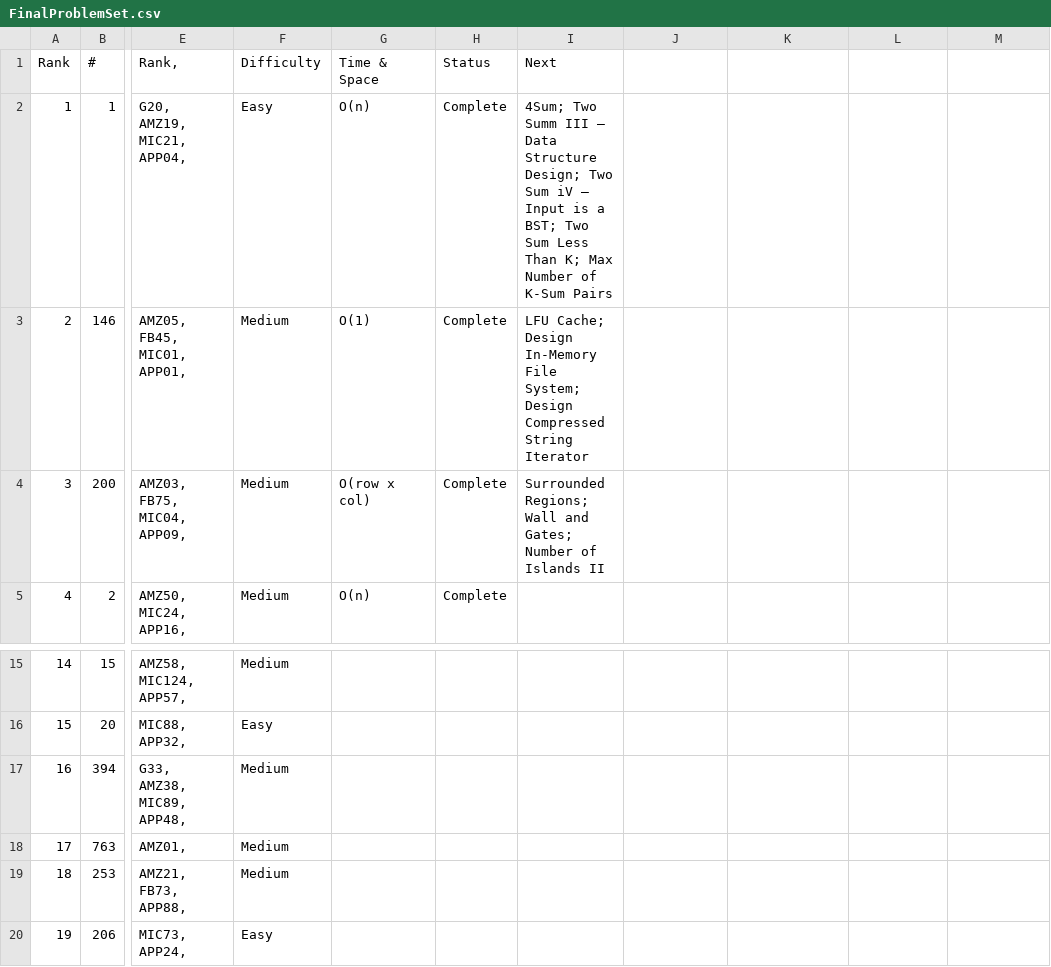
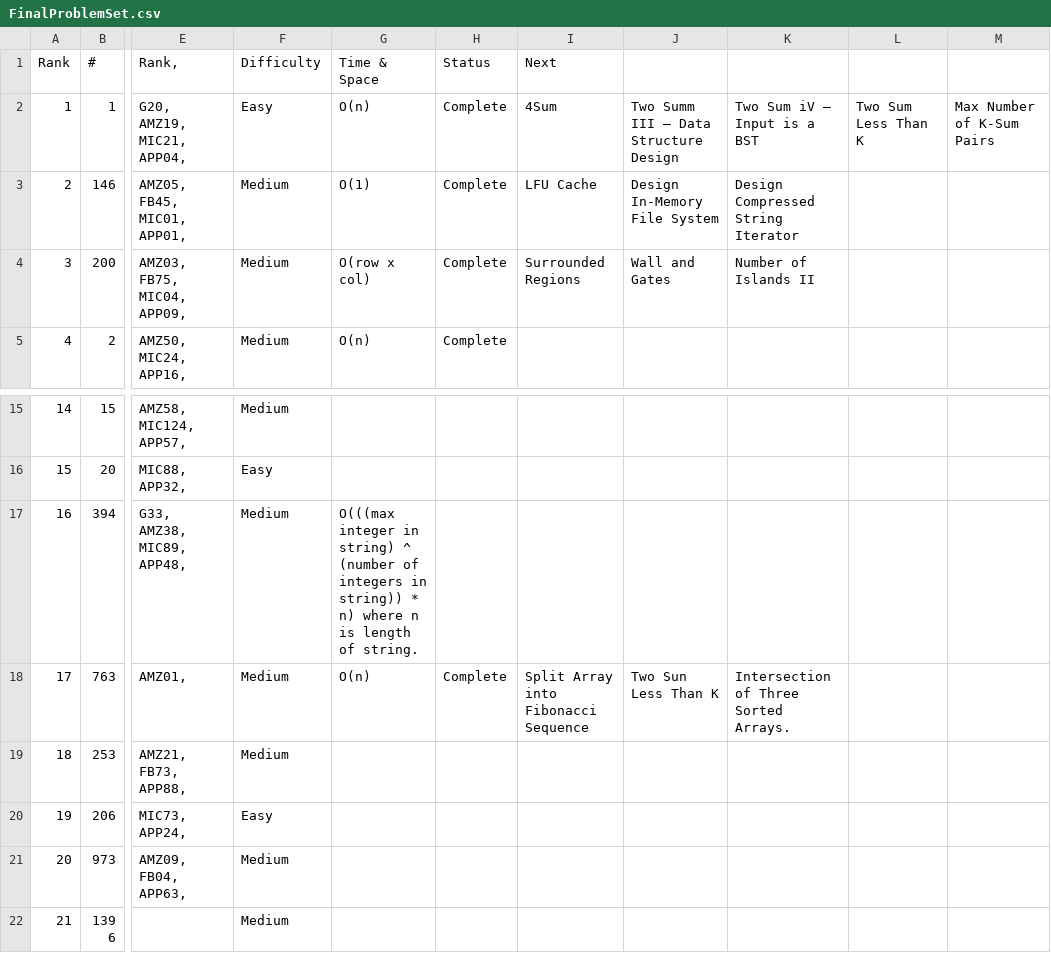
Before and after one commit to kaushikbhimraj/Algorithms, a CSV file: 01_LeetCode/03_LeetCode_Redo_3/FinalProblemSet.csv, drawn as a sheet; only a part is shown, gaps mark what is left out; the shorter side is filled out with more unchanged rows; the diff names each change by its address in the sheet, - before the commit and + after, or states it on an @@ line.

```diff
--- a/01_LeetCode/03_LeetCode_Redo_3/FinalProblemSet.csv
+++ b/01_LeetCode/03_LeetCode_Redo_3/FinalProblemSet.csv
-I2 (Next): 4Sum; Two Summ III – Data Structure Design; Two Sum iV – Input is a BST; Two Sum Less Than K; Max Number of K-Sum Pairs
+I2 (Next): 4Sum
-J2: (empty)
+J2: Two Summ III – Data Structure Design
-K2: (empty)
+K2: Two Sum iV – Input is a BST
-L2: (empty)
+L2: Two Sum Less Than K
-M2: (empty)
+M2: Max Number of K-Sum Pairs
-I3 (Next): LFU Cache; Design In-Memory File System; Design Compressed String Iterator
+I3 (Next): LFU Cache
-J3: (empty)
+J3: Design In-Memory File System
-K3: (empty)
+K3: Design Compressed String Iterator
-I4 (Next): Surrounded Regions; Wall and Gates; Number of Islands II
+I4 (Next): Surrounded Regions
-J4: (empty)
+J4: Wall and Gates
-K4: (empty)
+K4: Number of Islands II
-G17 (Time & Space): (empty)
+G17 (Time & Space): O(((max integer in string) ^ (number of integers in string)) * n) where n is length of string.
-G18 (Time & Space): (empty)
+G18 (Time & Space): O(n)
-H18 (Status): (empty)
+H18 (Status): Complete
-I18 (Next): (empty)
+I18 (Next): Split Array into Fibonacci Sequence
-J18: (empty)
+J18: Two Sun Less Than K
-K18: (empty)
+K18: Intersection of Three Sorted Arrays.
```
Also changed, not shown: 3 other files.
